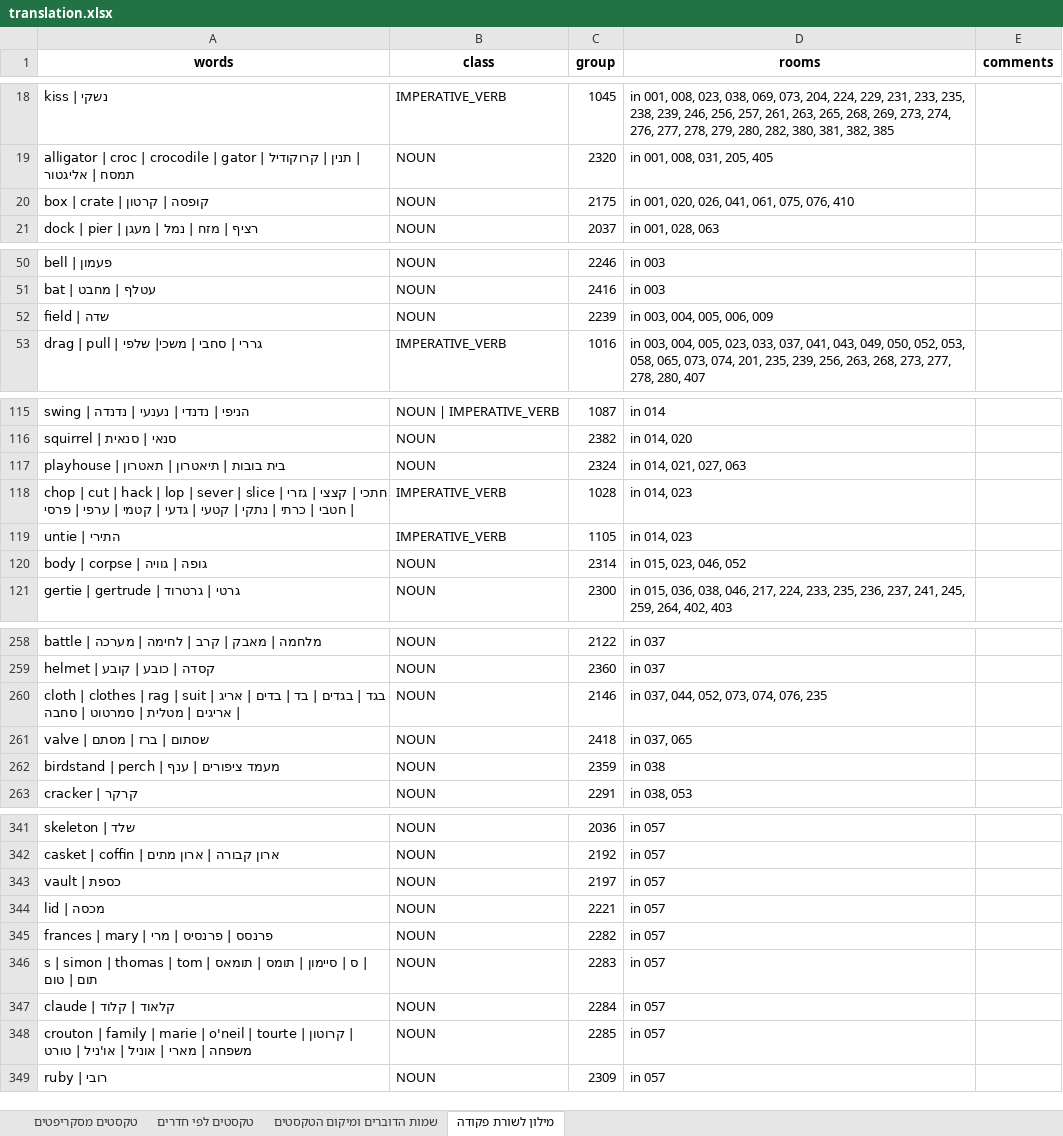
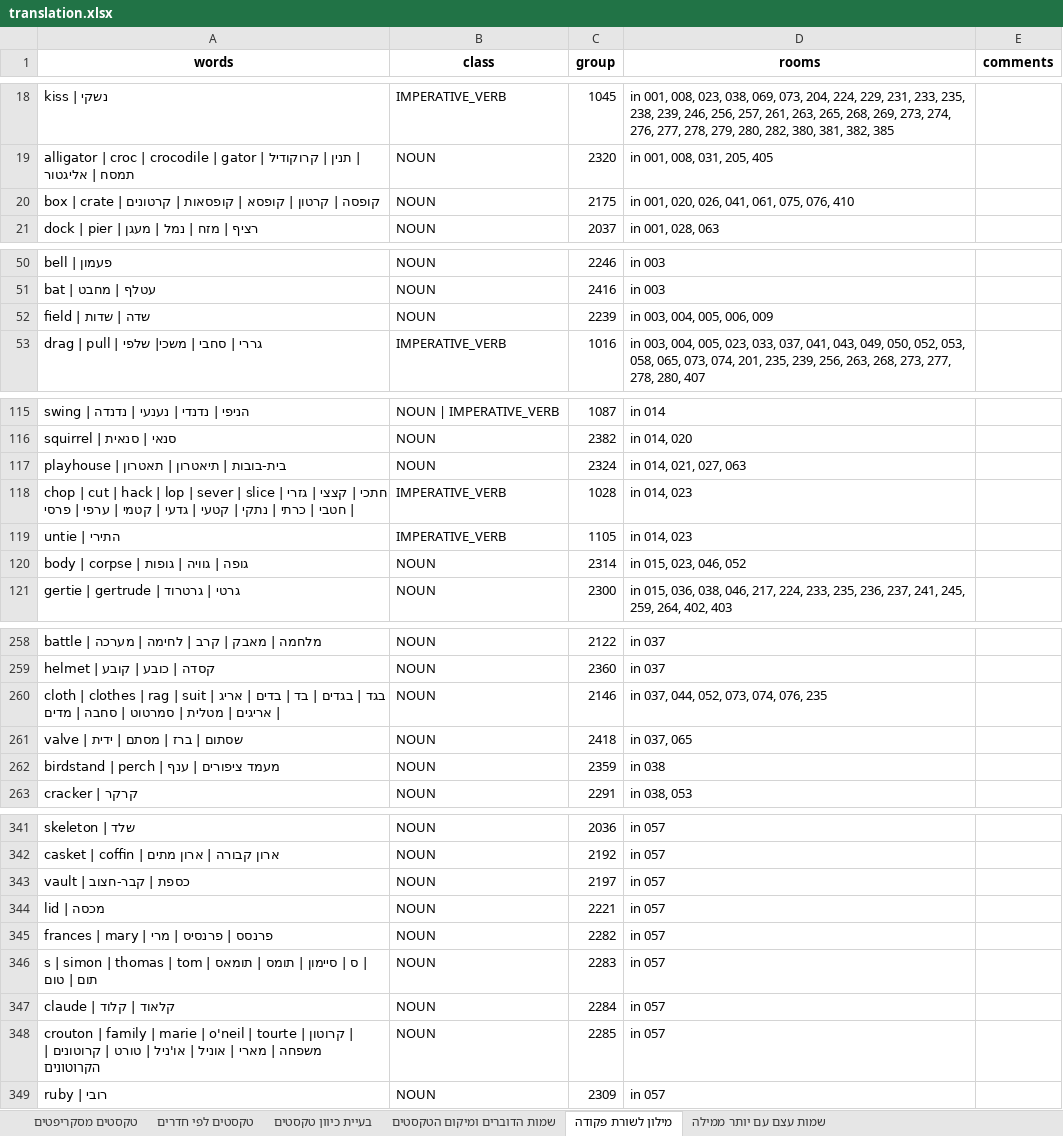
Before and after one commit to adventurebrew/HebrewAdventure, an Excel workbook: lb1/translation.xlsx, sheet מילון לשורת פקודה, drawn as a sheet; only a part is shown, gaps mark what is left out; values as stored, in another font and other column widths than the file's, no borders; charts and pictures not drawn; the diff covers the shown part only; the diff names each change by its address in the sheet, - before the commit and + after, or states it on an @@ line.

```diff
--- a/lb1/translation.xlsx (sheet מילון לשורת פקודה)
+++ b/lb1/translation.xlsx (sheet מילון לשורת פקודה)
+sheet tab: בעיית כיוון טקסטים
+sheet tab: שמות עצם עם יותר ממילה
-A20 (words): box | crate | קופסה | קרטון
+A20 (words): box | crate | קופסה | קרטון | קופסא | קופסאות | קרטונים
-A52 (words): field | שדה
+A52 (words): field | שדה | שדות
-A117 (words): playhouse | בית בובות | תיאטרון | תאטרון
+A117 (words): playhouse | בית-בובות | תיאטרון | תאטרון
-A120 (words): body | corpse | גופה | גוויה
+A120 (words): body | corpse | גופה | גוויה | גופות
-A260 (words): …| סחבה
+A260 (words): …| סחבה | מדים
-A261 (words): valve | שסתום | ברז | מסתם
+A261 (words): valve | שסתום | ברז | מסתם | ידית
-A343 (words): vault | כספת
+A343 (words): vault | כספת | קבר-חצוב
-A348 (words): …| טורט
+A348 (words): …| טורט | קרוטונים | הקרוטונים
```
Also changed, not shown: 11 edited cells elsewhere in this sheet, sheet טקסטים לפי חדרים, sheet טקסטים מסקריפטים, charts or pictures, 8 other files.
